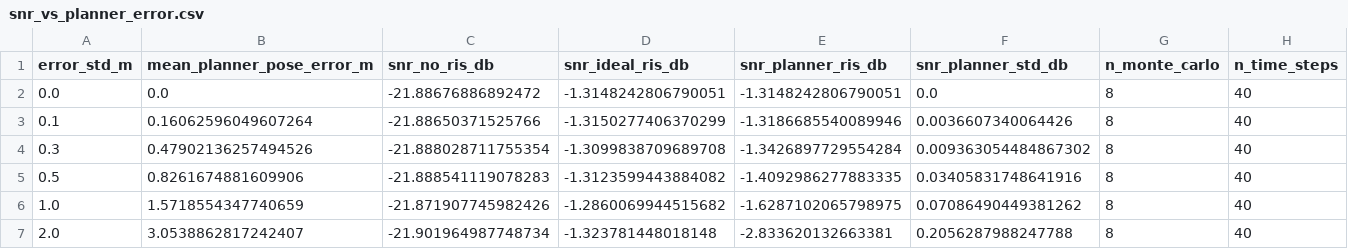
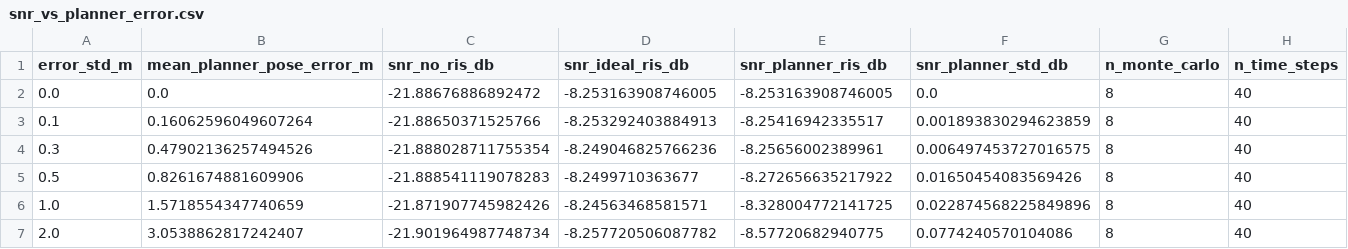
Before and after one commit to LT-git-code/PGRISProject, a CSV file: thesis_planner_ris/outputs/snr_vs_planner_error.csv, drawn as a sheet.

```diff
--- a/thesis_planner_ris/outputs/snr_vs_planner_error.csv
+++ b/thesis_planner_ris/outputs/snr_vs_planner_error.csv
@@ -1,7 +1,7 @@
 error_std_m,mean_planner_pose_error_m,snr_no_ris_db,snr_ideal_ris_db,snr_planner_ris_db,snr_planner_std_db,n_monte_carlo,n_time_steps
-0.0,0.0,-21.88676886892472,-1.3148242806790051,-1.3148242806790051,0.0,8,40
-0.1,0.16062596049607264,-21.88650371525766,-1.3150277406370299,-1.3186685540089946,0.0036607340064426,8,40
-0.3,0.47902136257494526,-21.888028711755354,-1.3099838709689708,-1.3426897729554284,0.009363054484867302,8,40
-0.5,0.8261674881609906,-21.888541119078283,-1.3123599443884082,-1.4092986277883335,0.03405831748641916,8,40
-1.0,1.5718554347740659,-21.871907745982426,-1.2860069944515682,-1.6287102065798975,0.07086490449381262,8,40
-2.0,3.0538862817242407,-21.901964987748734,-1.323781448018148,-2.833620132663381,0.2056287988247788,8,40
+0.0,0.0,-21.88676886892472,-8.253163908746005,-8.253163908746005,0.0,8,40
+0.1,0.16062596049607264,-21.88650371525766,-8.253292403884913,-8.25416942335517,0.001893830294623859,8,40
+0.3,0.47902136257494526,-21.888028711755354,-8.249046825766236,-8.25656002389961,0.006497453727016575,8,40
+0.5,0.8261674881609906,-21.888541119078283,-8.2499710363677,-8.272656635217922,0.01650454083569426,8,40
+1.0,1.5718554347740659,-21.871907745982426,-8.24563468581571,-8.328004772141725,0.022874568225849896,8,40
+2.0,3.0538862817242407,-21.901964987748734,-8.257720506087782,-8.57720682940775,0.0774240570104086,8,40
```
Also changed, not shown: 11 other files.
